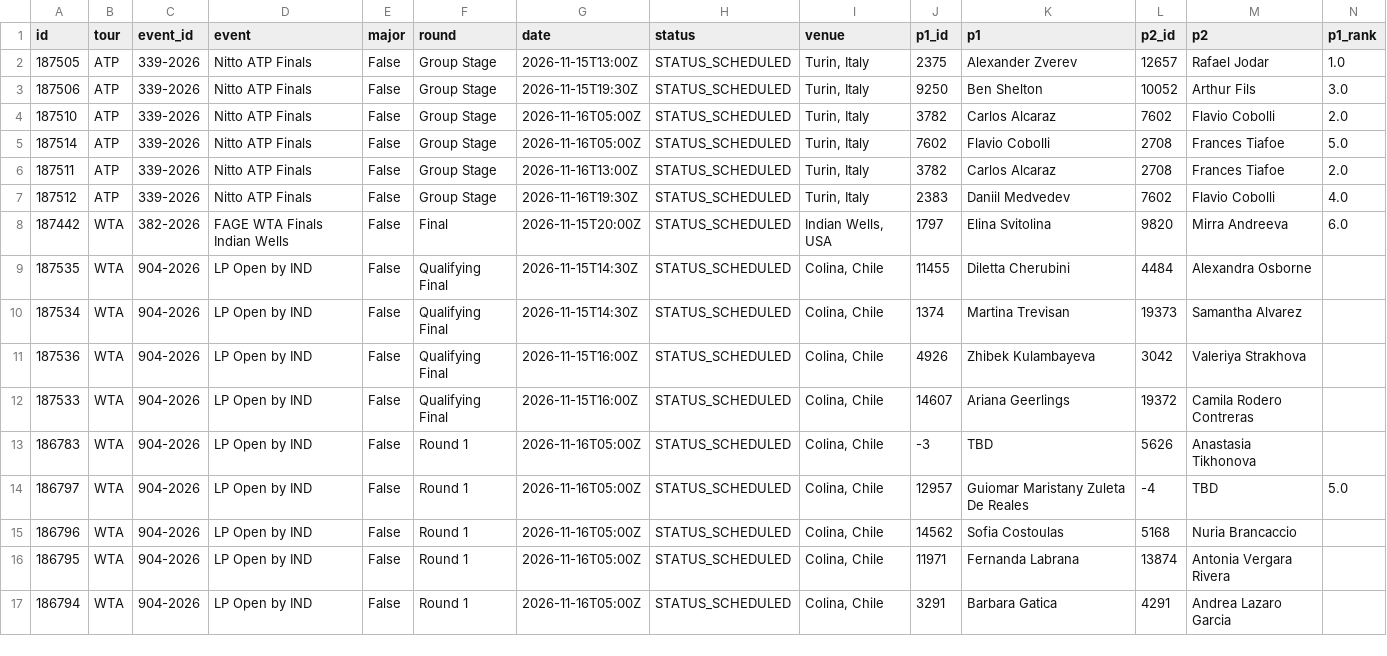
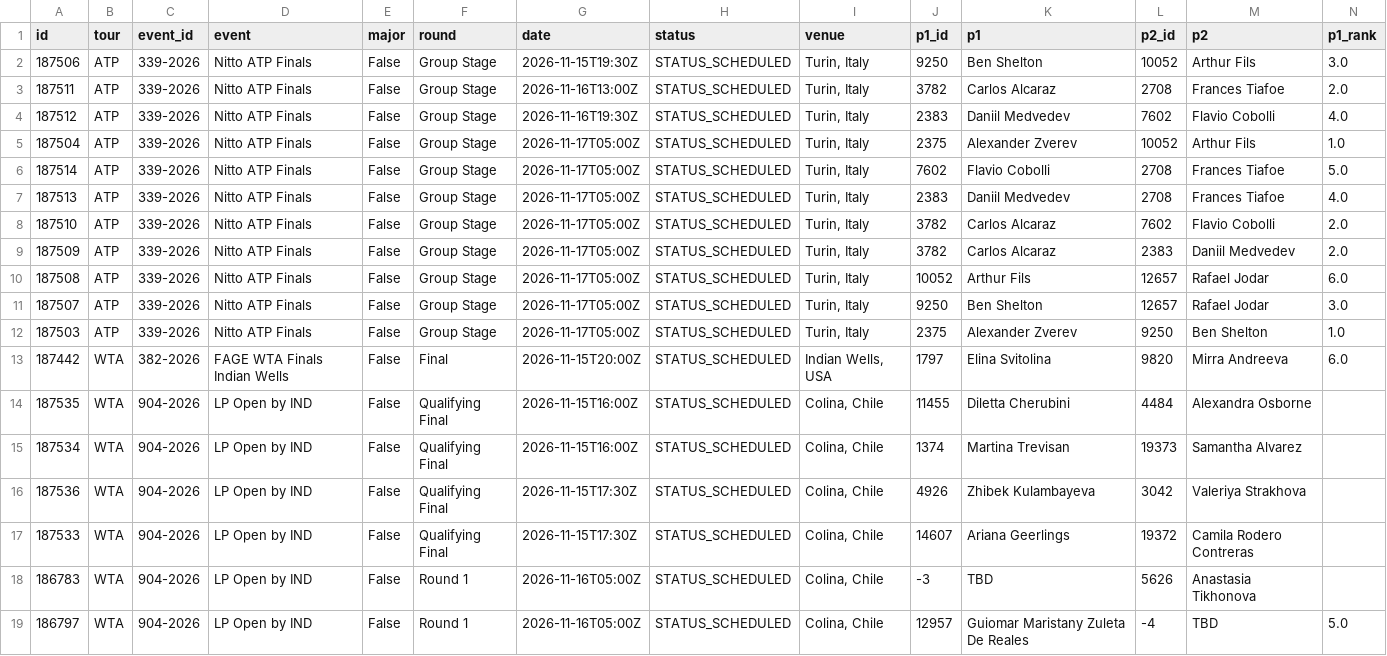
Before and after one commit to tessoncharles-sys/paris-data, a CSV file: data/raw/tennis/schedule.csv, drawn as a sheet; only a part is shown; the shorter side is filled out with more unchanged rows; removed rows and columns are numbered as before the commit, all else as after; rows hold the shown columns only; the diff names each change by its address in the sheet, - before the commit and + after, or states it on an @@ line.

```diff
--- a/data/raw/tennis/schedule.csv
+++ b/data/raw/tennis/schedule.csv
-row 2: 187505 | ATP | 339-2026 | Nitto ATP Finals | False | Group Stage | 2026-11-15T13:00Z | STATUS_SCHEDULED | Turin, Italy | 2375 | Alexander Zverev | 12657 | Rafael Jodar | 1.0
-row 4: 187510 | ATP | 339-2026 | Nitto ATP Finals | False | Group Stage | 2026-11-16T05:00Z | STATUS_SCHEDULED | Turin, Italy | 3782 | Carlos Alcaraz | 7602 | Flavio Cobolli | 2.0
-row 5: 187514 | ATP | 339-2026 | Nitto ATP Finals | False | Group Stage | 2026-11-16T05:00Z | STATUS_SCHEDULED | Turin, Italy | 7602 | Flavio Cobolli | 2708 | Frances Tiafoe | 5.0
+row 5: 187504 | ATP | 339-2026 | Nitto ATP Finals | False | Group Stage | 2026-11-17T05:00Z | STATUS_SCHEDULED | Turin, Italy | 2375 | Alexander Zverev | 10052 | Arthur Fils | 1.0
+row 6: 187514 | ATP | 339-2026 | Nitto ATP Finals | False | Group Stage | 2026-11-17T05:00Z | STATUS_SCHEDULED | Turin, Italy | 7602 | Flavio Cobolli | 2708 | Frances Tiafoe | 5.0
+row 7: 187513 | ATP | 339-2026 | Nitto ATP Finals | False | Group Stage | 2026-11-17T05:00Z | STATUS_SCHEDULED | Turin, Italy | 2383 | Daniil Medvedev | 2708 | Frances Tiafoe | 4.0
+row 8: 187510 | ATP | 339-2026 | Nitto ATP Finals | False | Group Stage | 2026-11-17T05:00Z | STATUS_SCHEDULED | Turin, Italy | 3782 | Carlos Alcaraz | 7602 | Flavio Cobolli | 2.0
+row 9: 187509 | ATP | 339-2026 | Nitto ATP Finals | False | Group Stage | 2026-11-17T05:00Z | STATUS_SCHEDULED | Turin, Italy | 3782 | Carlos Alcaraz | 2383 | Daniil Medvedev | 2.0
+row 10: 187508 | ATP | 339-2026 | Nitto ATP Finals | False | Group Stage | 2026-11-17T05:00Z | STATUS_SCHEDULED | Turin, Italy | 10052 | Arthur Fils | 12657 | Rafael Jodar | 6.0
+row 11: 187507 | ATP | 339-2026 | Nitto ATP Finals | False | Group Stage | 2026-11-17T05:00Z | STATUS_SCHEDULED | Turin, Italy | 9250 | Ben Shelton | 12657 | Rafael Jodar | 3.0
+row 12: 187503 | ATP | 339-2026 | Nitto ATP Finals | False | Group Stage | 2026-11-17T05:00Z | STATUS_SCHEDULED | Turin, Italy | 2375 | Alexander Zverev | 9250 | Ben Shelton | 1.0
-G14:G15 (date): 2026-11-15T14:30Z
+G14:G15 (date): 2026-11-15T16:00Z
-G16:G17 (date): 2026-11-15T16:00Z
+G16:G17 (date): 2026-11-15T17:30Z
```
Also changed, not shown: data/raw/handball/results.csv, 8 other files.
